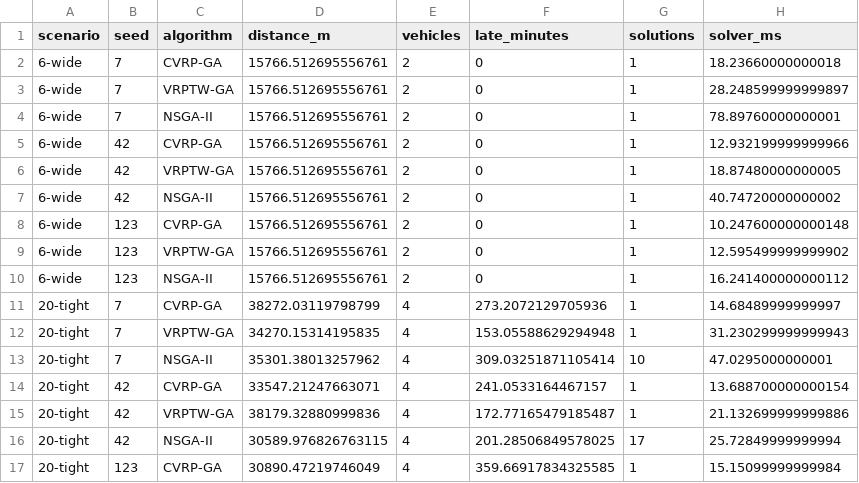
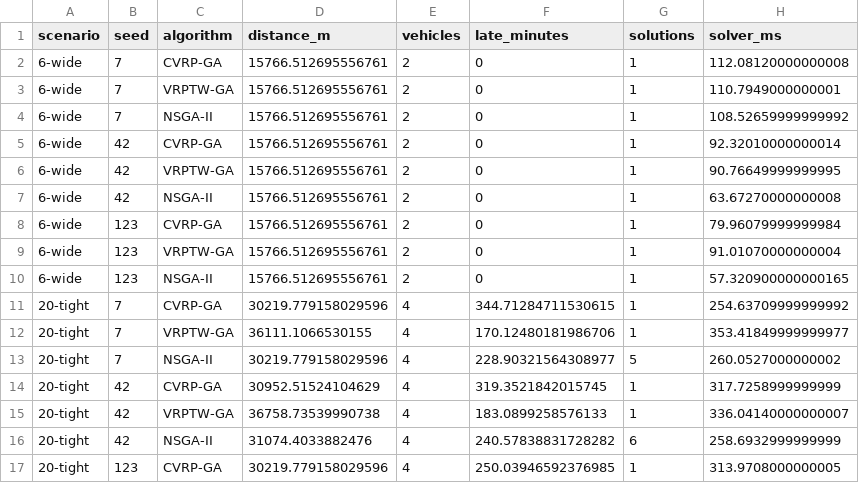
Before and after one commit to zhouhuiying123/smart-logistics-platform, a CSV file: backend/demo/algorithm-experiment/summary.csv, drawn as a sheet; only a part is shown; the diff covers the shown part only.

Commit message:
release: dev 合并至 main（首次完整交付） (#11) (#21)
* feat(backend): 初始化NestJS+Prisma+PostGIS数据库schema

* docs: 添加团队分工方案

* feat(backend): 集成ConfigModule/Swagger/PrismaService并实现customers模块CRUD (#1)

* feat(backend): 集成ConfigModule/Swagger/PrismaService并实现customers模块CRUD

* chore: 添加.env.example模板

* chore: 添加.env.example模板供团队成员复制

* test(backend): 验证orders/vehicles模块CRUD与唯一性约束 (#2)

* feat: W3 drivers + dispatch-tasks 模块 (#3)

* feat(db): 添加DriverStatus枚举与Driver.status字段

* feat(backend): 实现drivers和dispatch-tasks模块CRUD与状态联动

* docs: 补充系统设计文档 (#5)

* test(drivers,dispatch-tasks): 补充 e2e 接口测试覆盖状态联动 (#4)

* docs: 补充需求文档用例模型并生成 Word 版本 (#6)

* docs: 补充需求文档用例模型并生成 Word 版本

- 新增用例清单与 UC-1~UC-7 用例详述（基本流/备选流/异常流/业务规则）
- 新增关键业务流程图：路径优化流程、调度任务状态机、接口时序图
- 生成 Word 版本（A4、嵌入 4 张图、17 张表格）

* docs: 重绘总体用例图/路径优化流程图/状态机图并优化比例，同步重建 Word 版本

* fix: 修复 Word 版本未包含重绘插图的问题（重新构建 docx）

---------



* docs: 完善需求文档，补充界面说明与数据需求章节并统一算法表述 (#7)

* feat(vrp): 完成路线优化、调度确认、实时状态通知及算法实验文档 (#8)

* feat(vrp): add route optimization, dispatch confirmation and experiments

* feat(tracking): add task notifications and algorithm experiment figures

---------



* test(dispatch-tasks): 对齐 VRP 两阶段契约修复 e2e 用例 (#9)

* chore: 忽略 Word 临时锁文件并刷新算法实验产物 (#10)

---------

Co-authored-by: xuyanxi522 <3332377805@qq.com>
Co-authored-by: Kattie-rzry1234 <3094224884@qq.com>
Co-authored-by: Kattie-rzry1234 <339512749+Kattie-rzry1234@users.noreply.github.com>

```diff
--- a/backend/demo/algorithm-experiment/summary.csv
+++ b/backend/demo/algorithm-experiment/summary.csv
@@ -1,17 +1,17 @@
 scenario,seed,algorithm,distance_m,vehicles,late_minutes,solutions,solver_ms
-6-wide,7,CVRP-GA,15766.512695556761,2,0,1,18.23660000000018
-6-wide,7,VRPTW-GA,15766.512695556761,2,0,1,28.248599999999897
-6-wide,7,NSGA-II,15766.512695556761,2,0,1,78.89760000000001
-6-wide,42,CVRP-GA,15766.512695556761,2,0,1,12.932199999999966
-6-wide,42,VRPTW-GA,15766.512695556761,2,0,1,18.87480000000005
-6-wide,42,NSGA-II,15766.512695556761,2,0,1,40.74720000000002
-6-wide,123,CVRP-GA,15766.512695556761,2,0,1,10.247600000000148
-6-wide,123,VRPTW-GA,15766.512695556761,2,0,1,12.595499999999902
-6-wide,123,NSGA-II,15766.512695556761,2,0,1,16.241400000000112
-20-tight,7,CVRP-GA,38272.03119798799,4,273.2072129705936,1,14.68489999999997
-20-tight,7,VRPTW-GA,34270.15314195835,4,153.05588629294948,1,31.230299999999943
-20-tight,7,NSGA-II,35301.38013257962,4,309.03251871105414,10,47.0295000000001
-20-tight,42,CVRP-GA,33547.21247663071,4,241.0533164467157,1,13.688700000000154
-20-tight,42,VRPTW-GA,38179.32880999836,4,172.77165479185487,1,21.132699999999886
-20-tight,42,NSGA-II,30589.976826763115,4,201.28506849578025,17,25.72849999999994
-20-tight,123,CVRP-GA,30890.47219746049,4,359.66917834325585,1,15.15099999999984
+6-wide,7,CVRP-GA,15766.512695556761,2,0,1,112.08120000000008
+6-wide,7,VRPTW-GA,15766.512695556761,2,0,1,110.7949000000001
+6-wide,7,NSGA-II,15766.512695556761,2,0,1,108.52659999999992
+6-wide,42,CVRP-GA,15766.512695556761,2,0,1,92.32010000000014
+6-wide,42,VRPTW-GA,15766.512695556761,2,0,1,90.76649999999995
+6-wide,42,NSGA-II,15766.512695556761,2,0,1,63.67270000000008
+6-wide,123,CVRP-GA,15766.512695556761,2,0,1,79.96079999999984
+6-wide,123,VRPTW-GA,15766.512695556761,2,0,1,91.01070000000004
+6-wide,123,NSGA-II,15766.512695556761,2,0,1,57.320900000000165
+20-tight,7,CVRP-GA,30219.779158029596,4,344.71284711530615,1,254.63709999999992
+20-tight,7,VRPTW-GA,36111.1066530155,4,170.12480181986706,1,353.41849999999977
+20-tight,7,NSGA-II,30219.779158029596,4,228.90321564308977,5,260.0527000000002
+20-tight,42,CVRP-GA,30952.51524104629,4,319.3521842015745,1,317.7258999999999
+20-tight,42,VRPTW-GA,36758.73539990738,4,183.0899258576133,1,336.04140000000007
+20-tight,42,NSGA-II,31074.4033882476,4,240.57838831728282,6,258.6932999999999
+20-tight,123,CVRP-GA,30219.779158029596,4,250.03946592376985,1,313.9708000000005
```
Also changed, not shown: 35 edited cells elsewhere in this file, 12 other files.
